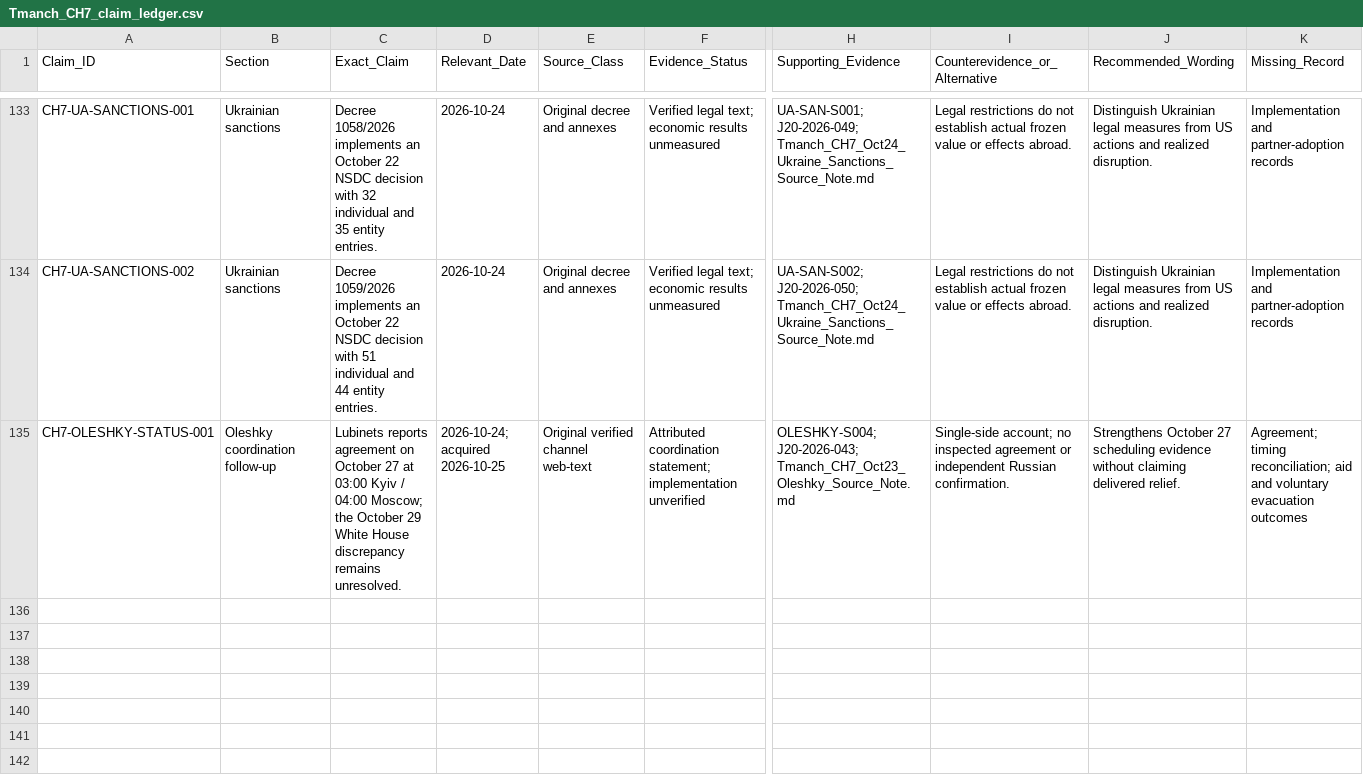
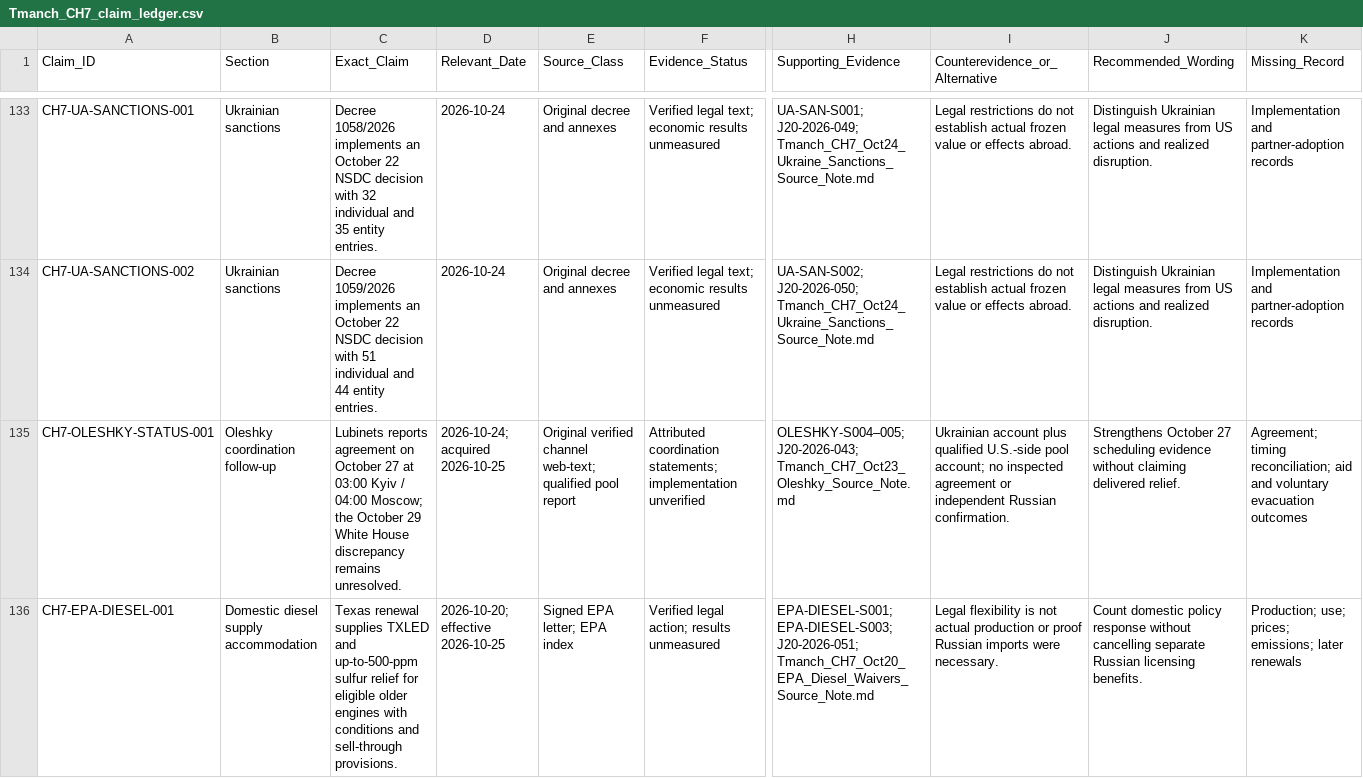
Before and after one commit to mfreeze77/DJT, a CSV file: research-library/Tmanch_CH7_claim_ledger.csv, drawn as a sheet; only a part is shown, gaps mark what is left out; rows hold the shown columns only; the diff covers the shown part only; the diff names each change by its address in the sheet, - before the commit and + after, or states it on an @@ line.

Commit message:
research: add EPA diesel renewals and qualified Oleshky scheduling source

```diff
--- a/research-library/Tmanch_CH7_claim_ledger.csv
+++ b/research-library/Tmanch_CH7_claim_ledger.csv
-E135 (Source_Class): …verified channel web-text
+E135 (Source_Class): …verified channel web-text; qualified pool report
-F135 (Evidence_Status): Attributed coordination statement; implementation unverified
+F135 (Evidence_Status): Attributed coordination statements; implementation unverified
-H135 (Supporting_Evidence): OLESHKY-S004; J20-2026-043; Tmanch_CH7_Oct23_Oleshky_Source_Note.md
+H135 (Supporting_Evidence): OLESHKY-S004–005; J20-2026-043; Tmanch_CH7_Oct23_Oleshky_Source_Note.md
-I135 (Counterevidence_or_Alternative): Single-side account; no…
+I135 (Counterevidence_or_Alternative): Ukrainian account plus qualified U.S.-side pool account; no…
+row 136: CH7-EPA-DIESEL-001 | Domestic diesel supply accommodation | Texas renewal supplies TXLED and up-to-500-ppm sulfur relief for eligible older engines with conditions and sell-through provisions. | 2026-10-20; effective 2026-10-25 | Signed EPA letter; EPA index | Verified legal action; results unmeasured | EPA-DIESEL-S001; EPA-DIESEL-S003; J20-2026-051; Tmanch_CH7_Oct20_EPA_Diesel_Waivers_Source_Note.md | Legal flexibility is not actual production or proof Russian imports were necessary. | Count domestic policy response without cancelling separate Russian licensing benefits. | Production; use; prices; emissions; later renewals
```
Also changed, not shown: 1 added row elsewhere in this file, research-library/Tmanch_CH7_J20_event_ledger.csv, 5 other files.
